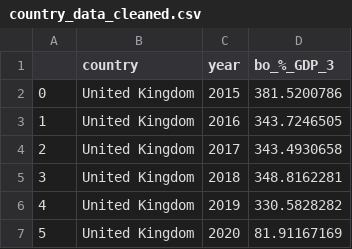
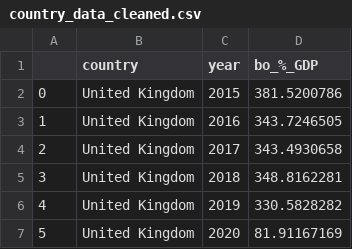
Before and after one commit to ReubenAcacia/ReubenAcacia.github.io, a CSV file: country_data_cleaned.csv, drawn as a sheet; only a part is shown.

Commit message:
Update country_data_cleaned.csv

```diff
--- a/country_data_cleaned.csv
+++ b/country_data_cleaned.csv
@@ -1,2 +1,2 @@
-,country,year,bo_%_GDP_3
+,country,year,bo_%_GDP
 0,United Kingdom,2015,381.5200786
```
